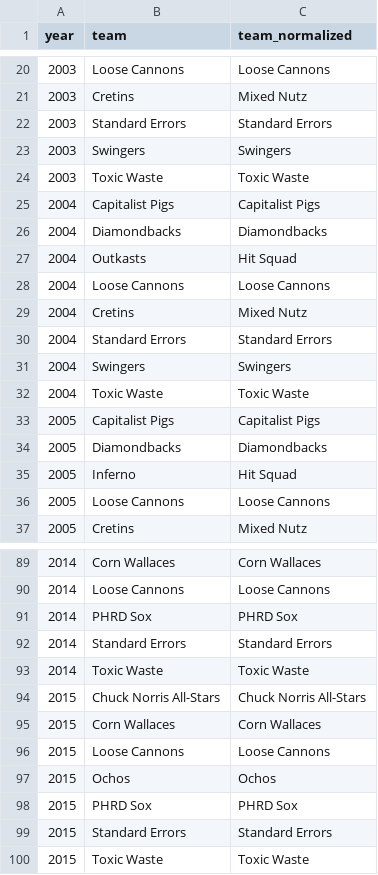
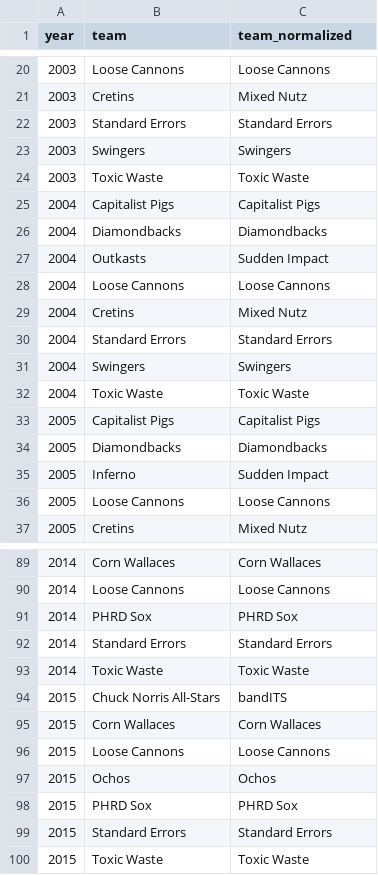
Before and after one commit to standarderrors/standarderrors.github.io, a TSV file: data/teams.tsv, drawn as a sheet; only a part is shown, gaps mark what is left out; the diff covers the shown part only.

Commit message:
Updated teams data for 2016.

```diff
--- a/data/teams.tsv
+++ b/data/teams.tsv
@@ -26,3 +26,3 @@ year	team	team_normalized
 2004	Diamondbacks	Diamondbacks
-2004	Outkasts	Hit Squad
+2004	Outkasts	Sudden Impact
 2004	Loose Cannons	Loose Cannons
@@ -34,3 +34,3 @@ year	team	team_normalized
 2005	Diamondbacks	Diamondbacks
-2005	Inferno	Hit Squad
+2005	Inferno	Sudden Impact
 2005	Loose Cannons	Loose Cannons
@@ -93,3 +93,3 @@ year	team	team_normalized
 2014	Toxic Waste	Toxic Waste
-2015	Chuck Norris All-Stars	Chuck Norris All-Stars
+2015	Chuck Norris All-Stars	bandITS
 2015	Corn Wallaces	Corn Wallaces
```
Also changed, not shown: 8 added rows and 13 edited cells elsewhere in this file.
